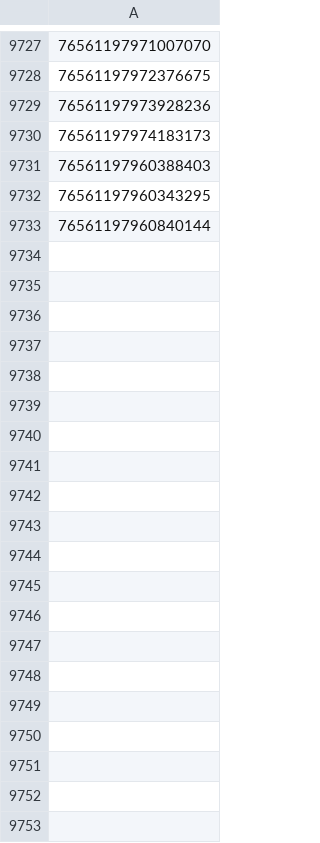
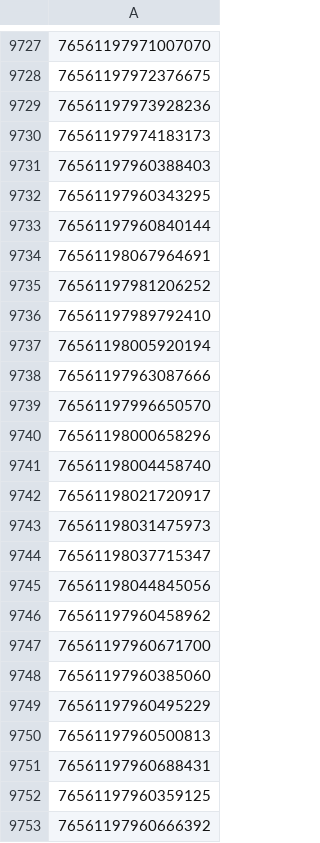
Before and after one commit to jyoung2247/CS6365-Project, a CSV file: created-datasets/visited-users.csv, drawn as a sheet; only a part is shown, gaps mark what is left out; the diff covers the shown part only; the diff names each change by its address in the sheet, - before the commit and + after, or states it on an @@ line.

Commit message:
Removed uncessesary python files now that I have combined them, fixed wrong name import in app.py, added more to dataset, removed nan values from combined-hltb.csv

```diff
--- a/created-datasets/visited-users.csv
+++ b/created-datasets/visited-users.csv
+row 9734: 76561198067964691
+row 9735: 76561197981206252
+row 9736: 76561197989792410
+row 9737: 76561198005920194
+row 9738: 76561197963087666
+row 9739: 76561197996650570
+row 9740: 76561198000658296
+row 9741: 76561198004458740
+row 9742: 76561198021720917
+row 9743: 76561198031475973
+row 9744: 76561198037715347
+row 9745: 76561198044845056
+row 9746: 76561197960458962
+row 9747: 76561197960671700
+row 9748: 76561197960385060
+row 9749: 76561197960495229
+row 9750: 76561197960500813
+row 9751: 76561197960688431
+row 9752: 76561197960359125
+row 9753: 76561197960666392
```
Also changed, not shown: 14 added rows elsewhere in this file, created-datasets/hltb-new.csv, created-datasets/missing-hltb.csv, 7 other files.
